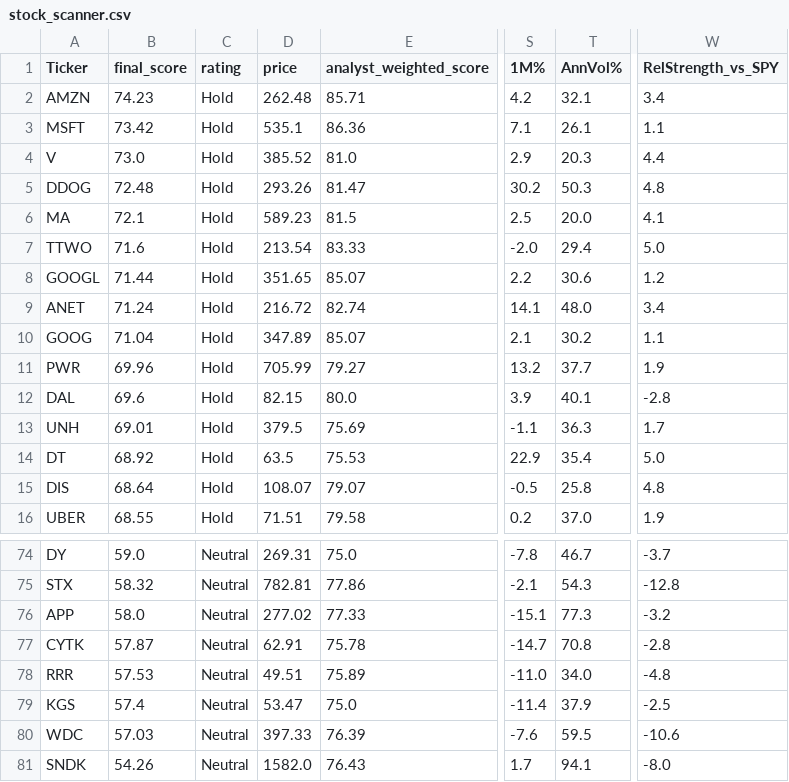
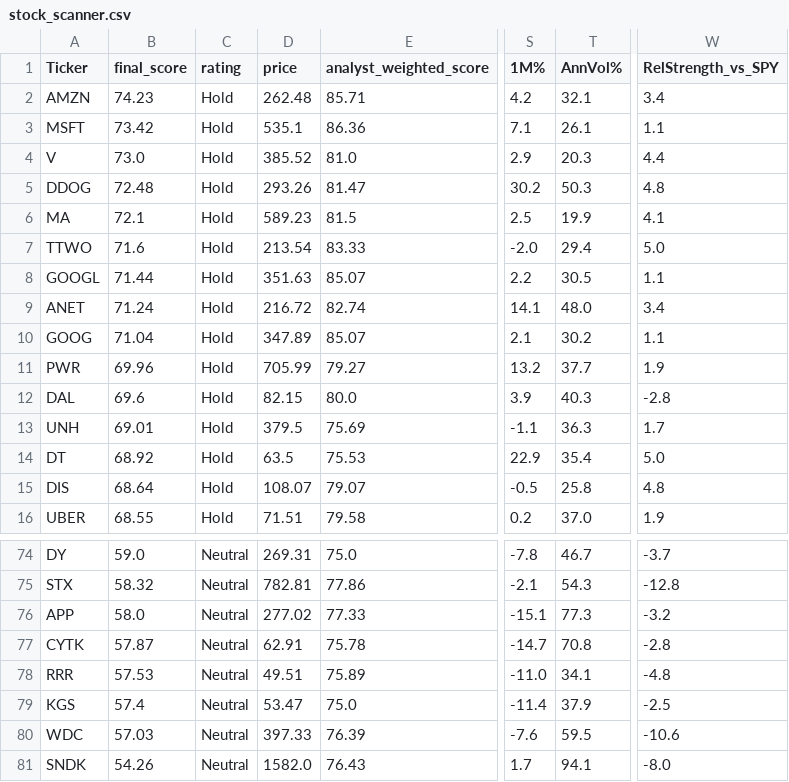
Before and after one commit to 1155125384/scanner_stock, a CSV file: stock_scanner.csv, drawn as a sheet; only a part is shown, gaps mark what is left out; the diff covers the shown part only; the diff names each change by its address in the sheet, - before the commit and + after, or states it on an @@ line.

```diff
--- a/stock_scanner.csv
+++ b/stock_scanner.csv
-T6 (AnnVol%): 20.0
+T6 (AnnVol%): 19.9
-D8 (price): 351.65
+D8 (price): 351.63
-T8 (AnnVol%): 30.6
+T8 (AnnVol%): 30.5
-W8 (RelStrength_vs_SPY): 1.2
+W8 (RelStrength_vs_SPY): 1.1
-T12 (AnnVol%): 40.1
+T12 (AnnVol%): 40.3
-T78 (AnnVol%): 34.0
+T78 (AnnVol%): 34.1
```
Also changed, not shown: 3 added rows, 3 removed rows and 31 edited cells elsewhere in this file.
